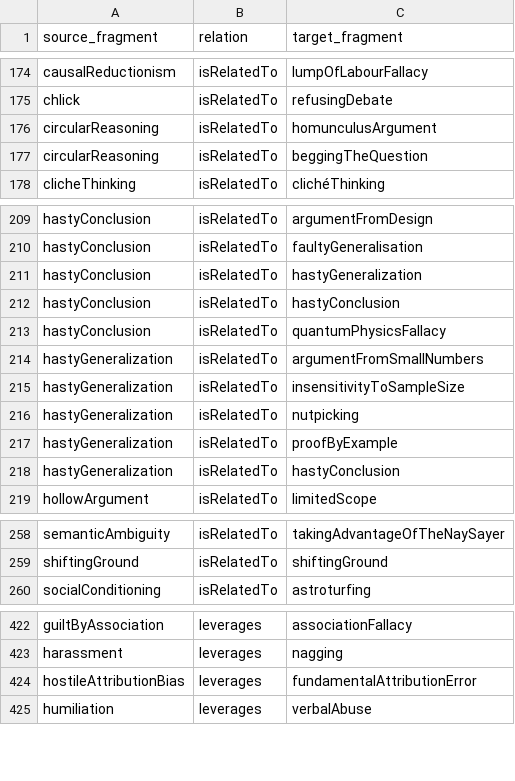
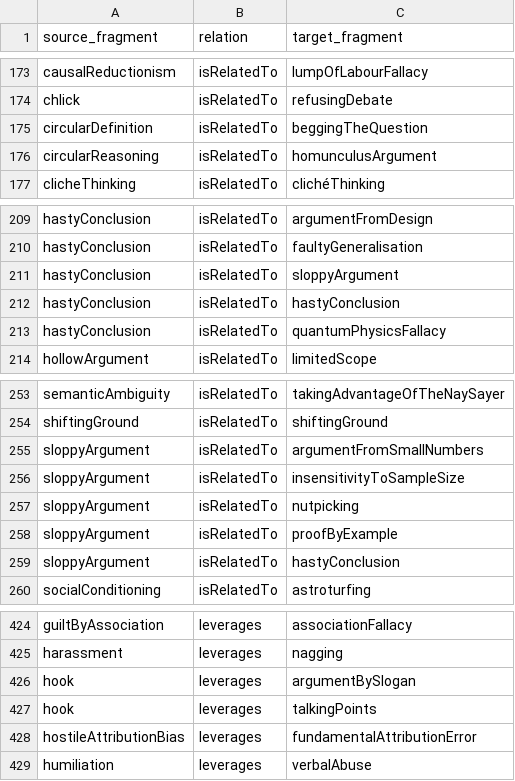
Before and after one commit to ArgumentumGames/Argumentum, a CSV file: docs/ontology/aif-export/aif-relations-graph.csv, drawn as a sheet; only a part is shown, gaps mark what is left out; the diff covers the shown part only.

```diff
--- a/docs/ontology/aif-export/aif-relations-graph.csv
+++ b/docs/ontology/aif-export/aif-relations-graph.csv
@@ -175,4 +174,4 @@ causalReductionism,isRelatedTo,lumpOfLabourFallacy
 chlick,isRelatedTo,refusingDebate
+circularDefinition,isRelatedTo,beggingTheQuestion
 circularReasoning,isRelatedTo,homunculusArgument
-circularReasoning,isRelatedTo,beggingTheQuestion
 clicheThinking,isRelatedTo,clichéThinking
@@ -210,10 +210,5 @@ hastyConclusion,isRelatedTo,argumentFromDesign
 hastyConclusion,isRelatedTo,faultyGeneralisation
-hastyConclusion,isRelatedTo,hastyGeneralization
+hastyConclusion,isRelatedTo,sloppyArgument
 hastyConclusion,isRelatedTo,hastyConclusion
 hastyConclusion,isRelatedTo,quantumPhysicsFallacy
-hastyGeneralization,isRelatedTo,argumentFromSmallNumbers
-hastyGeneralization,isRelatedTo,insensitivityToSampleSize
-hastyGeneralization,isRelatedTo,nutpicking
-hastyGeneralization,isRelatedTo,proofByExample
-hastyGeneralization,isRelatedTo,hastyConclusion
 hollowArgument,isRelatedTo,limitedScope
@@ -259,2 +254,7 @@ semanticAmbiguity,isRelatedTo,takingAdvantageOfTheNaySayer
 shiftingGround,isRelatedTo,shiftingGround
+sloppyArgument,isRelatedTo,argumentFromSmallNumbers
+sloppyArgument,isRelatedTo,insensitivityToSampleSize
+sloppyArgument,isRelatedTo,nutpicking
+sloppyArgument,isRelatedTo,proofByExample
+sloppyArgument,isRelatedTo,hastyConclusion
 socialConditioning,isRelatedTo,astroturfing
@@ -423,2 +425,4 @@ guiltByAssociation,leverages,associationFallacy
 harassment,leverages,nagging
+hook,leverages,argumentBySlogan
+hook,leverages,talkingPoints
 hostileAttributionBias,leverages,fundamentalAttributionError
```
Also changed, not shown: 3 added rows, 5 removed rows and 15 edited cells elsewhere in this file, docs/ontology/aif-export/aif-attack-edges.csv, docs/ontology/aif-export/aif-owl-attack-edges.csv, 7 other files.
